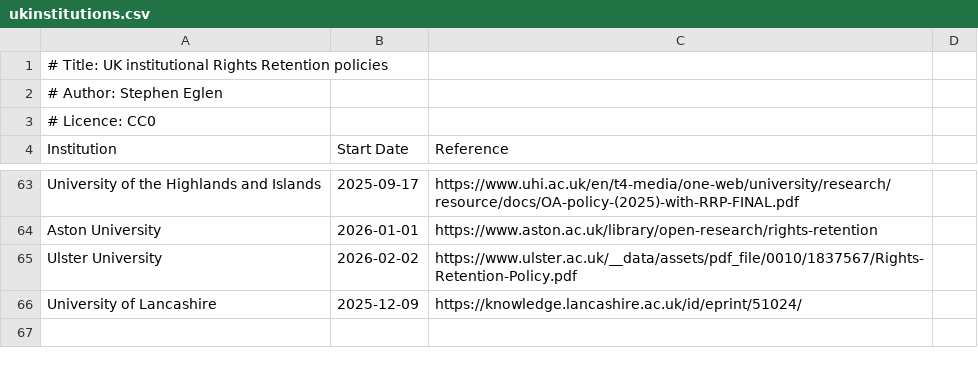
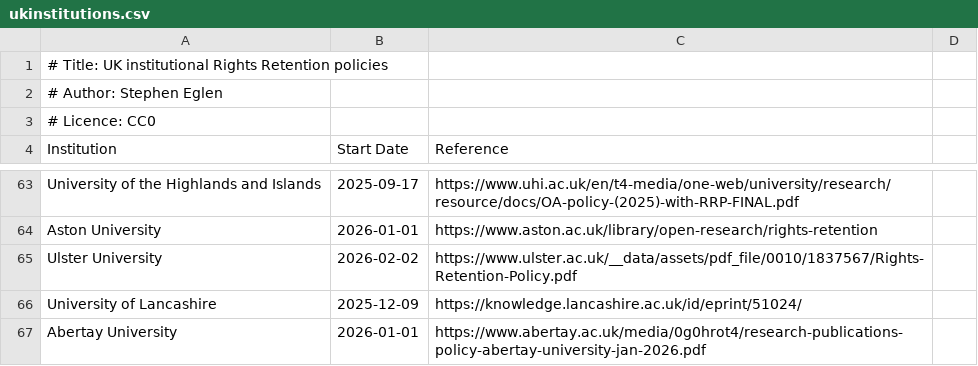
Before and after one commit to sje30/rrs, a CSV file: ukinstitutions.csv, drawn as a sheet; only a part is shown, gaps mark what is left out; the diff names each change by its address in the sheet, - before the commit and + after, or states it on an @@ line.

```diff
--- a/ukinstitutions.csv
+++ b/ukinstitutions.csv
+row 67: Abertay University | 2026-01-01 | https://www.abertay.ac.uk/media/0g0hrot4/research-publications-policy-abertay-university-jan-2026.pdf
```
Also changed, not shown: places.csv, 15 other files.
